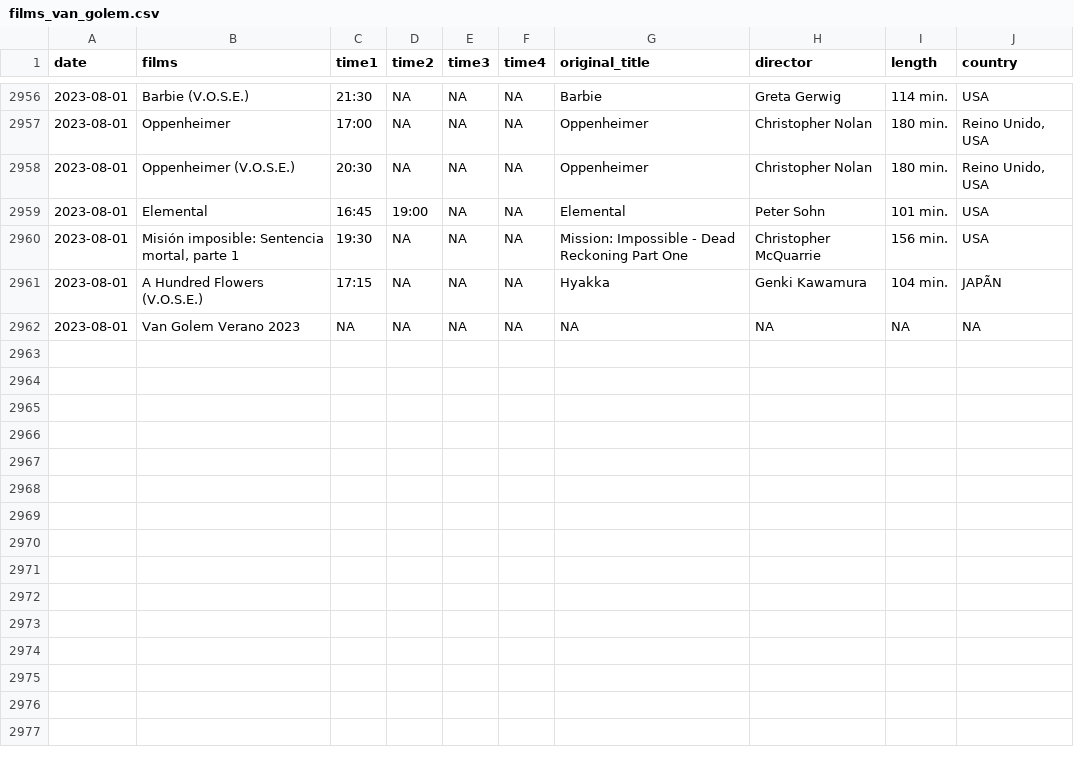
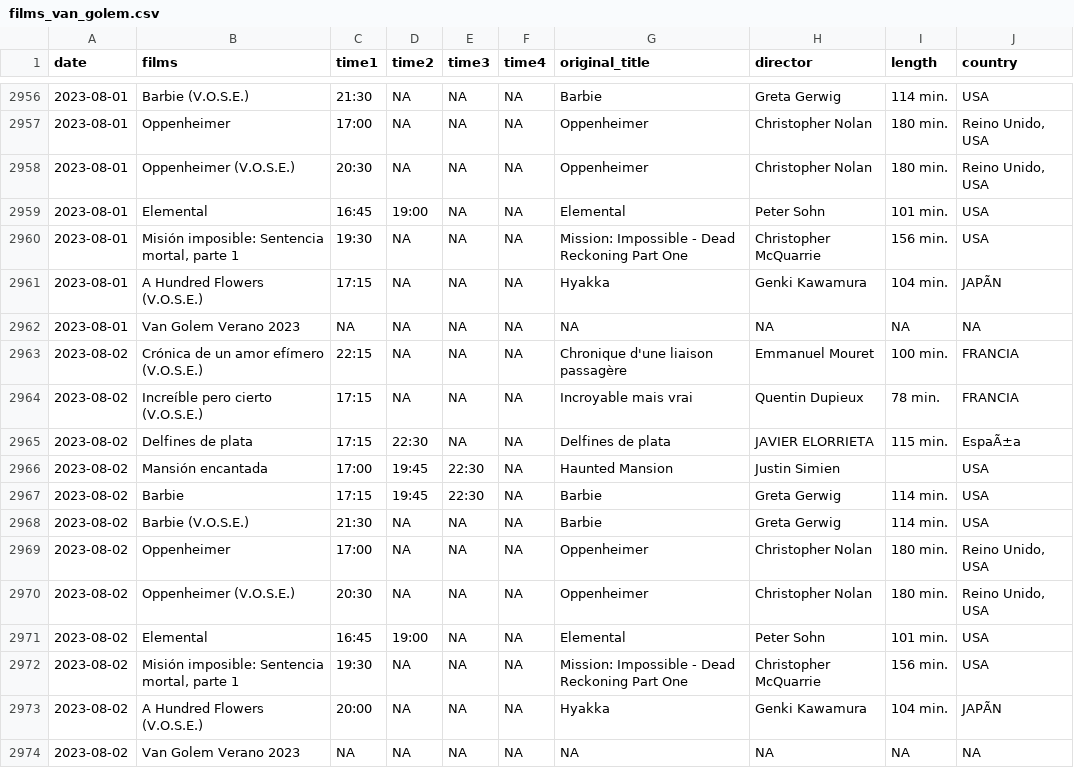
Before and after one commit to GuilleDiaz7/Automatic-Web-Scraping-of-A-Local-Cinema, a CSV file: data/films_van_golem.csv, drawn as a sheet; only a part is shown, gaps mark what is left out; the diff names each change by its address in the sheet, - before the commit and + after, or states it on an @@ line.

```diff
--- a/data/films_van_golem.csv
+++ b/data/films_van_golem.csv
+row 2963: 2023-08-02 | Crónica de un amor efímero (V.O.S.E.) | 22:15 | NA | NA | NA | Chronique d'une liaison passagère | Emmanuel Mouret | 100 min. | FRANCIA
+row 2964: 2023-08-02 | Increíble pero cierto (V.O.S.E.) | 17:15 | NA | NA | NA | Incroyable mais vrai | Quentin Dupieux | 78 min. | FRANCIA
+row 2965: 2023-08-02 | Delfines de plata | 17:15 | 22:30 | NA | NA | Delfines de plata | JAVIER ELORRIETA | 115 min. | EspaÃ±a
+row 2966: 2023-08-02 | Mansión encantada | 17:00 | 19:45 | 22:30 | NA | Haunted Mansion | Justin Simien |  | USA
+row 2967: 2023-08-02 | Barbie | 17:15 | 19:45 | 22:30 | NA | Barbie | Greta Gerwig | 114 min. | USA
+row 2968: 2023-08-02 | Barbie (V.O.S.E.) | 21:30 | NA | NA | NA | Barbie | Greta Gerwig | 114 min. | USA
+row 2969: 2023-08-02 | Oppenheimer | 17:00 | NA | NA | NA | Oppenheimer | Christopher Nolan | 180 min. | Reino Unido, USA
+row 2970: 2023-08-02 | Oppenheimer (V.O.S.E.) | 20:30 | NA | NA | NA | Oppenheimer | Christopher Nolan | 180 min. | Reino Unido, USA
+row 2971: 2023-08-02 | Elemental | 16:45 | 19:00 | NA | NA | Elemental | Peter Sohn | 101 min. | USA
+row 2972: 2023-08-02 | Misión imposible: Sentencia mortal, parte 1 | 19:30 | NA | NA | NA | Mission: Impossible - Dead Reckoning Part One | Christopher McQuarrie | 156 min. | USA
+row 2973: 2023-08-02 | A Hundred Flowers (V.O.S.E.) | 20:00 | NA | NA | NA | Hyakka | Genki Kawamura | 104 min. | JAPÃN
+row 2974: 2023-08-02 | Van Golem Verano 2023 | NA | NA | NA | NA | NA | NA | NA | NA
```
